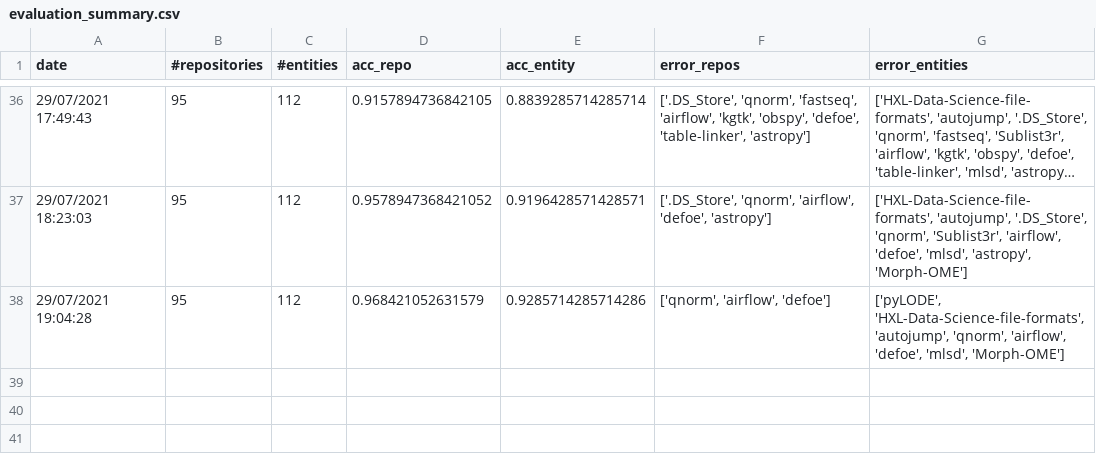
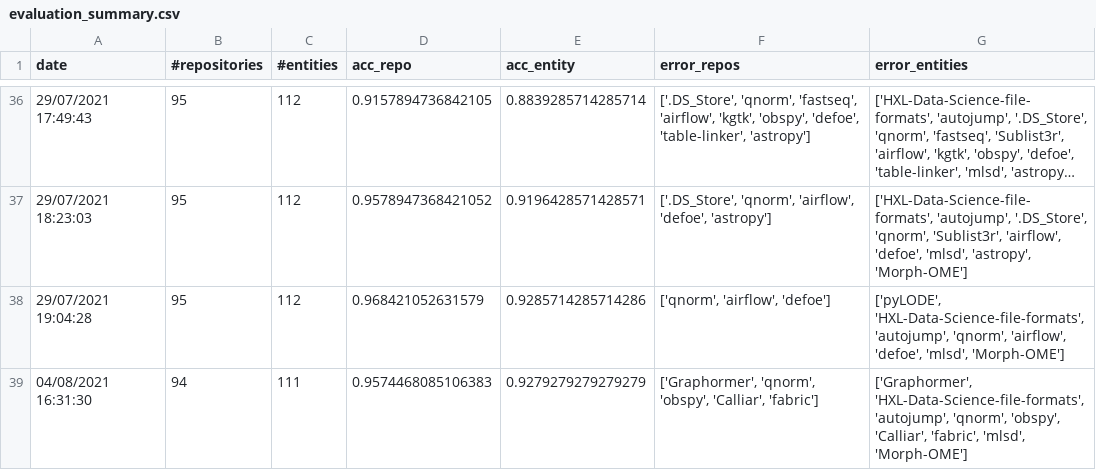
Before and after one commit to SoftwareUnderstanding/inspect4py, a CSV file: evaluation/software_invocation/evaluation_summary.csv, drawn as a sheet; only a part is shown, gaps mark what is left out; long unchanged cells end in ….

```diff
--- a/evaluation/software_invocation/evaluation_summary.csv
+++ b/evaluation/software_invocation/evaluation_summary.csv
@@ -38 +38,2 @@ date,#repositories,#entities,acc_repo,acc_entity,error_repos,error_entities
 29/07/2021 19:04:28,95,112,0.968421052631579,0.9285714285714286,"['qnorm', 'airflow', 'defoe']","['pyLODE', 'HXL-Data-Science-file-formats', 'autojump', 'qnorm', 'airflow', 'defoe', 'mlsd', 'Morph-OME']"
+04/08/2021 16:31:30,94,111,0.9574468085106383,0.9279279279279279,"['Graphormer', 'qnorm', 'obspy', 'Calliar', 'fabric']","['Graphormer', 'HXL-Data-Science-file-formats', 'autojump', 'qnorm', 'obspy', 'Calliar', 'fabric', 'mlsd', 'Morph-OME']"
```
Also changed, not shown: evaluation/software_type/evaluation_summary.csv.
